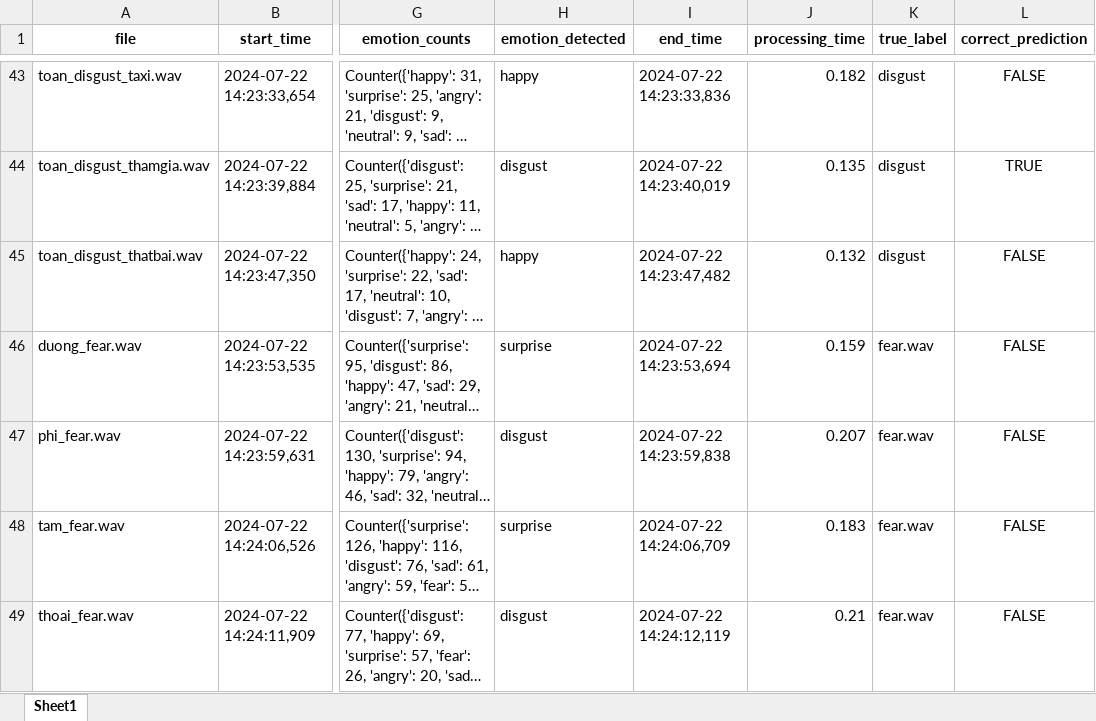
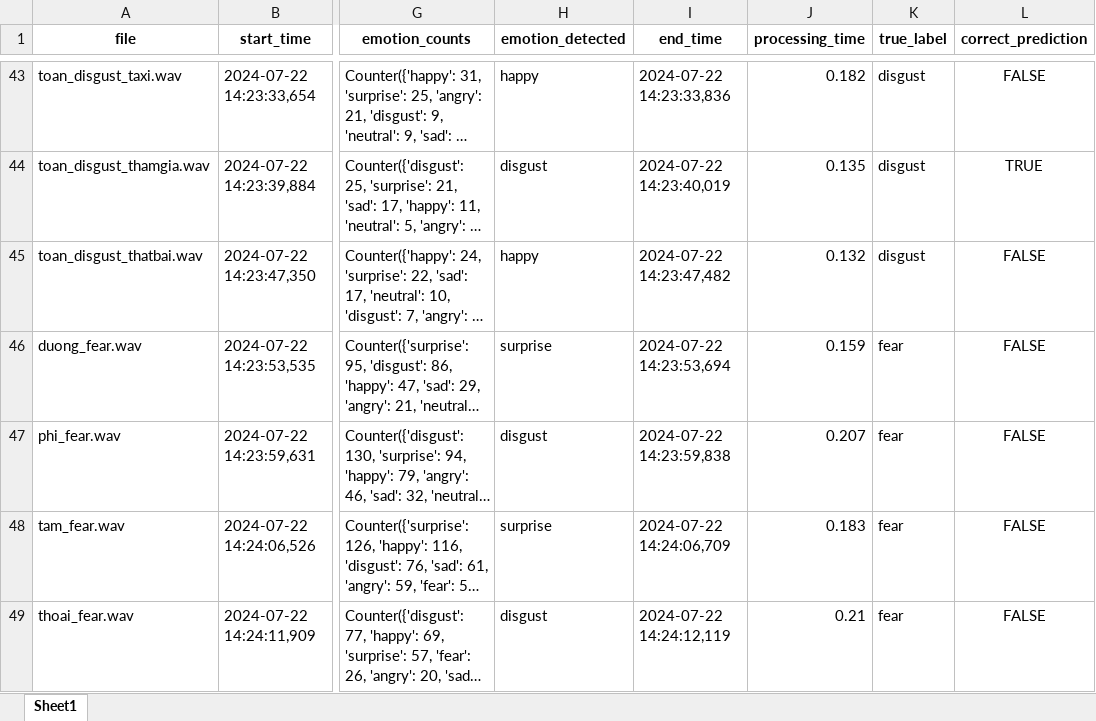
Before and after one commit to SUNVToan/SER, an Excel workbook: emotion_recognition_report.xlsx, sheet Sheet1, drawn as a sheet; only a part is shown, gaps mark what is left out; long unchanged cells end in …; values as stored, in another font and other column widths than the file's, no borders; the diff covers the shown part only; the diff names each change by its address in the sheet, - before the commit and + after, or states it on an @@ line.

```diff
--- a/emotion_recognition_report.xlsx (sheet Sheet1)
+++ b/emotion_recognition_report.xlsx (sheet Sheet1)
-K46:K49 (true_label): fear.wav
+K46:K49 (true_label): fear
```
Also changed, not shown: 6 added rows and 32 edited cells elsewhere in this sheet, formulas that keep their value, 14 other files.
